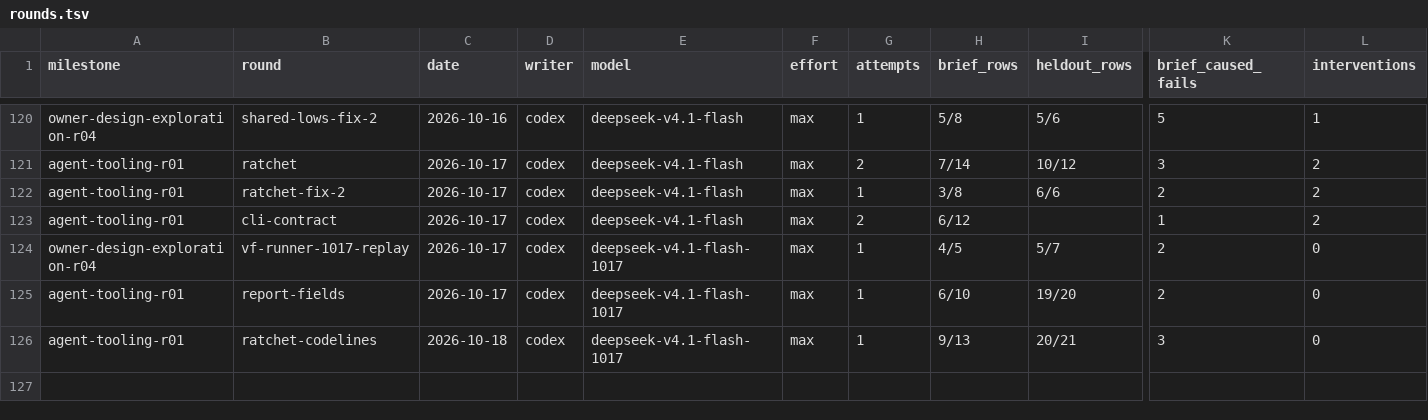
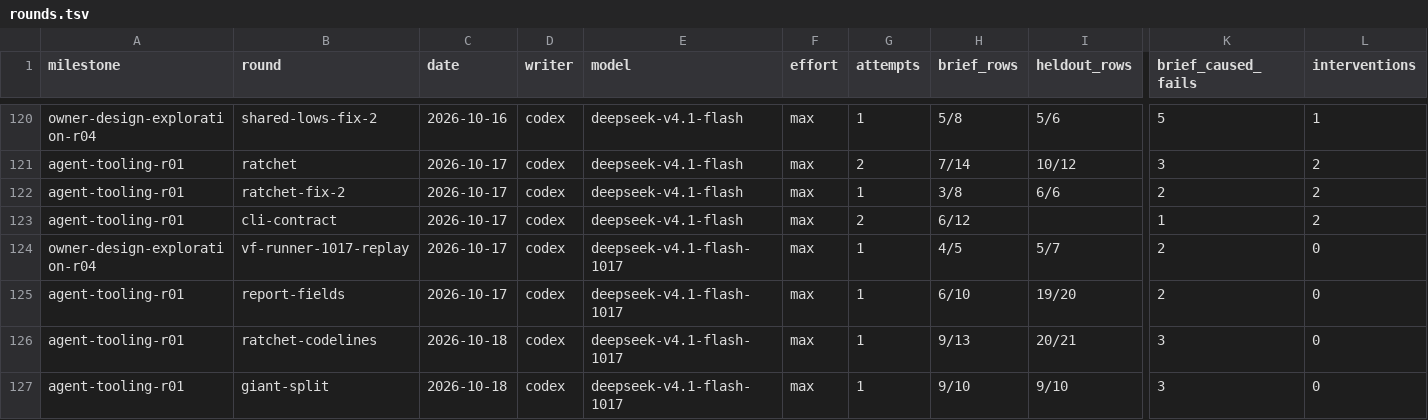
Before and after one commit to zsnqi/fitway, a TSV file: docs/phase-records/handoffs/agent-environment/rounds.tsv, drawn as a sheet; only a part is shown, gaps mark what is left out; rows hold the shown columns only; the diff names each change by its address in the sheet, - before the commit and + after, or states it on an @@ line.

```diff
--- a/docs/phase-records/handoffs/agent-environment/rounds.tsv
+++ b/docs/phase-records/handoffs/agent-environment/rounds.tsv
+row 127: agent-tooling-r01 | giant-split | 2026-10-18 | codex | deepseek-v4.1-flash-1017 | max | 1 | 9/10 | 9/10 | 3 | 0
```
Also changed, not shown: docs/phase-records/handoffs/agent-environment/findings.tsv, 1 other file.
